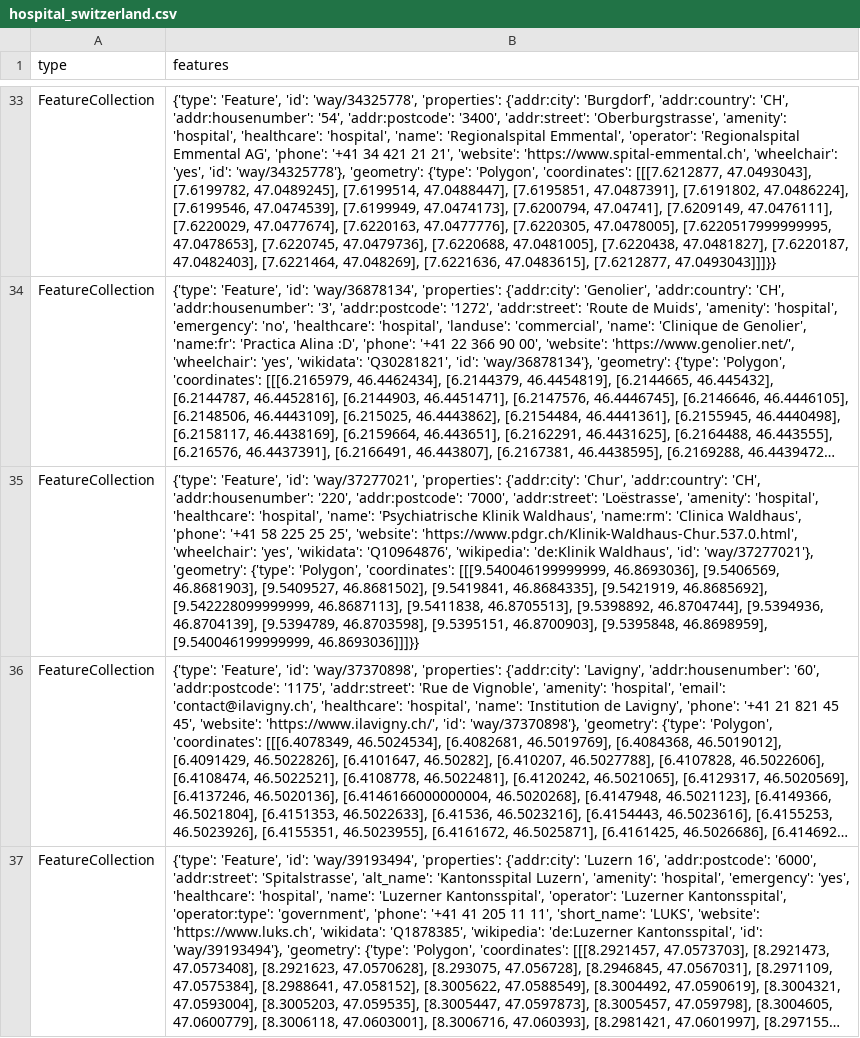
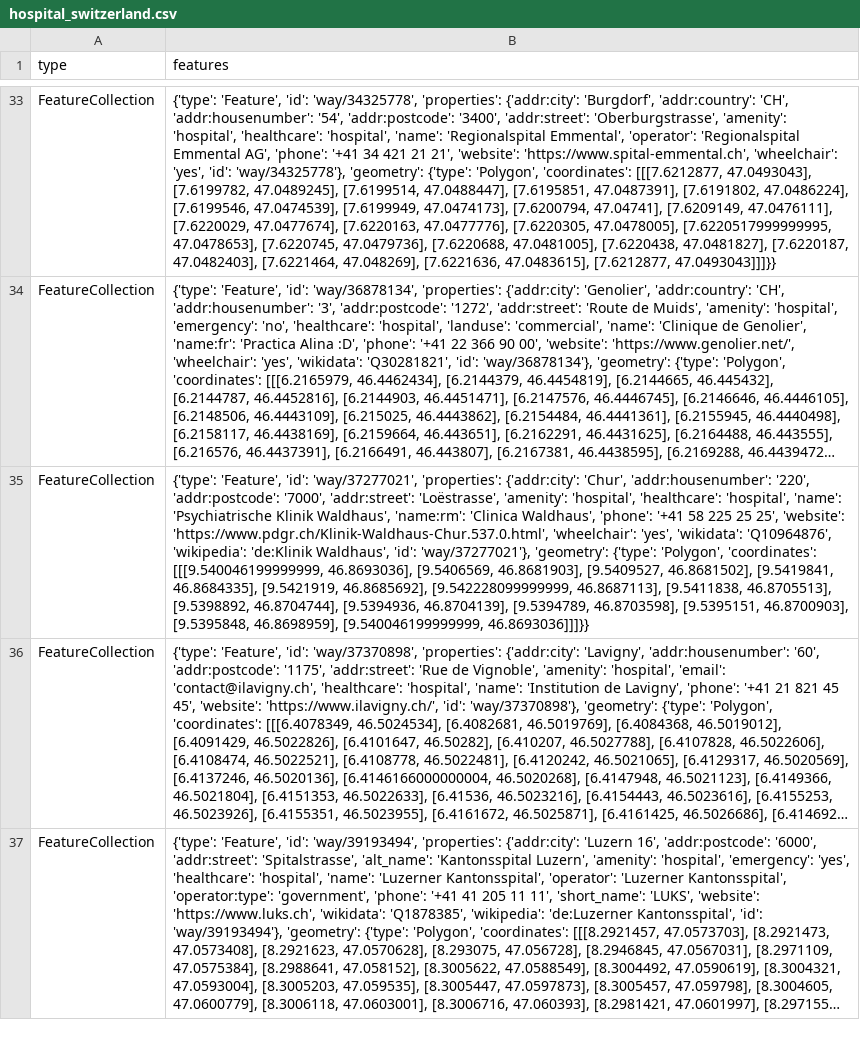
Before and after one commit to OpenBracketsCH/rescue-data, a CSV file: data/csv/facilities/hospital/hospital_switzerland.csv, drawn as a sheet; only a part is shown, gaps mark what is left out; long unchanged cells end in …; the diff covers the shown part only; the diff names each change by its address in the sheet, - before the commit and + after, or states it on an @@ line.

```diff
--- a/data/csv/facilities/hospital/hospital_switzerland.csv
+++ b/data/csv/facilities/hospital/hospital_switzerland.csv
-B35 (features): …{'addr:city': 'Chur', 'addr:country': 'CH', 'addr:housenumber': '220',…
+B35 (features): …{'addr:city': 'Chur', 'addr:housenumber': '220',…
```
Also changed, not shown: 1 edited cell elsewhere in this file, data/csv/facilities/social_facilities/social_facilities_dispo_srz.csv, data/csv/facilities/social_facilities/social_facilities_kt_zh.csv, 6 other files.
